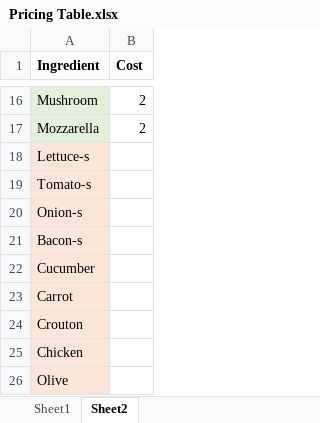
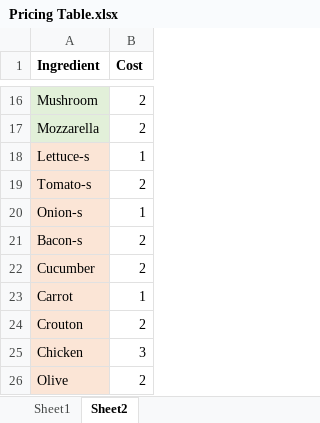
Before and after one commit to lawrenceyim/Cooking-Arcade-Game, an Excel workbook: Pricing Table.xlsx, sheet Sheet2, drawn as a sheet; only a part is shown, gaps mark what is left out; values as stored, in another font and other column widths than the file's, no borders; the diff names each change by its address in the sheet, - before the commit and + after, or states it on an @@ line.

```diff
--- a/Pricing Table.xlsx (sheet Sheet2)
+++ b/Pricing Table.xlsx (sheet Sheet2)
-B18 (Cost): (empty)
+B18 (Cost): 1
-B19 (Cost): (empty)
+B19 (Cost): 2
-B20 (Cost): (empty)
+B20 (Cost): 1
-B21:B22 (Cost): (empty)
+B21:B22 (Cost): 2
-B23 (Cost): (empty)
+B23 (Cost): 1
-B24 (Cost): (empty)
+B24 (Cost): 2
-B25 (Cost): (empty)
+B25 (Cost): 3
-B26 (Cost): (empty)
+B26 (Cost): 2
```
Also changed, not shown: sheet Sheet1, 4 other files.
